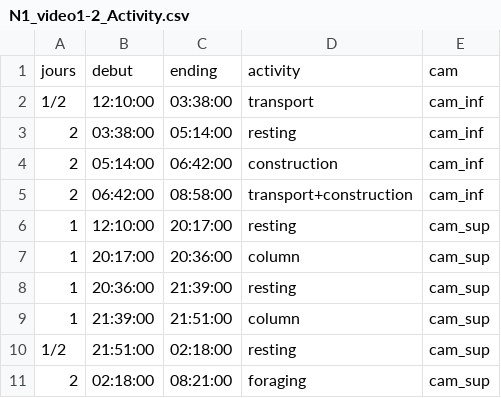
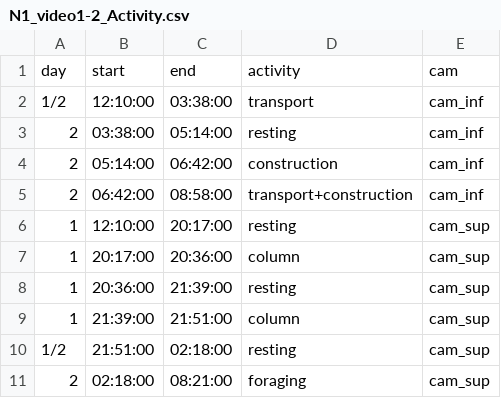
Before and after one commit to MatsveiTsishyn/termites_activity_stats, a CSV file: data/N1_video1-2_Activity.csv, drawn as a sheet.

Commit message:
change column names

```diff
--- a/data/N1_video1-2_Activity.csv
+++ b/data/N1_video1-2_Activity.csv
@@ -1,2 +1,2 @@
-jours;debut;ending;activity;cam
+day;start;end;activity;cam
 1/2;12:10:00;03:38:00;transport;cam_inf
```
Also changed, not shown: data/N1_video1-2_Predator.csv, data/N2_video3-4-5-6-7_Activity.csv, 8 other files.
